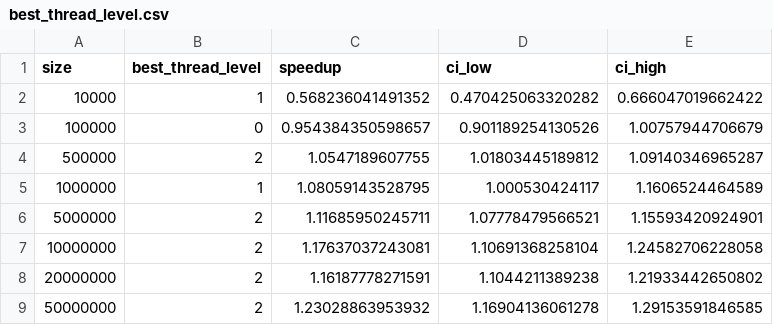
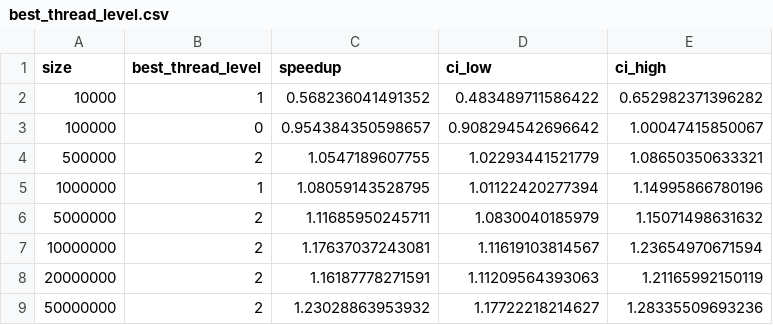
Before and after one commit to Maya1002/SMPE, a CSV file: week3/M2R-ParallelQuicksort/data/analysis/best_thread_level.csv, drawn as a sheet.

```diff
--- a/week3/M2R-ParallelQuicksort/data/analysis/best_thread_level.csv
+++ b/week3/M2R-ParallelQuicksort/data/analysis/best_thread_level.csv
@@ -1,9 +1,9 @@
 "size","best_thread_level","speedup","ci_low","ci_high"
-10000,1,0.568236041491352,0.470425063320282,0.666047019662422
-100000,0,0.954384350598657,0.901189254130526,1.00757944706679
-500000,2,1.0547189607755,1.01803445189812,1.09140346965287
-1000000,1,1.08059143528795,1.000530424117,1.1606524464589
-5000000,2,1.11685950245711,1.07778479566521,1.15593420924901
-10000000,2,1.17637037243081,1.10691368258104,1.24582706228058
-20000000,2,1.16187778271591,1.1044211389238,1.21933442650802
-50000000,2,1.23028863953932,1.16904136061278,1.29153591846585
+10000,1,0.568236041491352,0.483489711586422,0.652982371396282
+100000,0,0.954384350598657,0.908294542696642,1.00047415850067
+500000,2,1.0547189607755,1.02293441521779,1.08650350633321
+1000000,1,1.08059143528795,1.01122420277394,1.14995866780196
+5000000,2,1.11685950245711,1.0830040185979,1.15071498631632
+10000000,2,1.17637037243081,1.11619103814567,1.23654970671594
+20000000,2,1.16187778271591,1.11209564393063,1.21165992150119
+50000000,2,1.23028863953932,1.17722218214627,1.28335509693236
```
Also changed, not shown: week3/M2R-ParallelQuicksort/data/analysis/speedup_thread_levels.csv, week3/M2R-ParallelQuicksort/data/analysis/statistiques_thread_level.csv, 4 other files.
